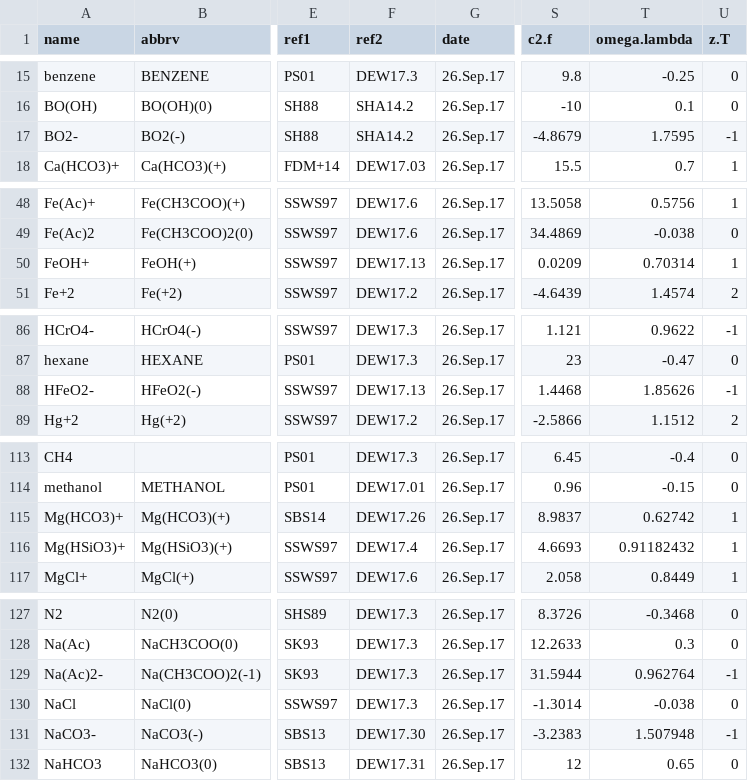
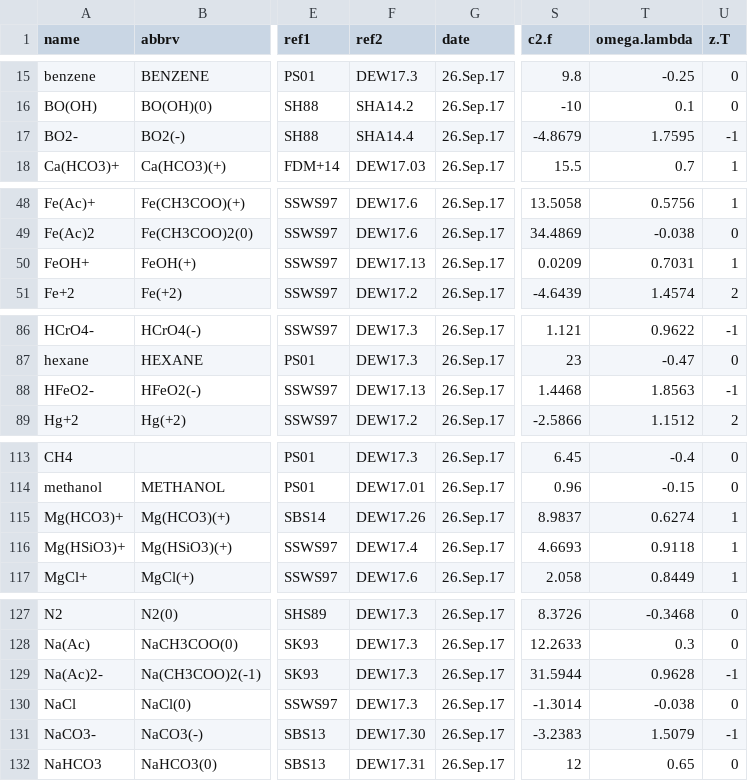
Before and after one commit to jedick/CHNOSZ, a CSV file: inst/extdata/OBIGT/DEW_aq.csv, drawn as a sheet; only a part is shown, gaps mark what is left out; the diff names each change by its address in the sheet, - before the commit and + after, or states it on an @@ line.

```diff
--- a/inst/extdata/OBIGT/DEW_aq.csv
+++ b/inst/extdata/OBIGT/DEW_aq.csv
-F17 (ref2): SHA14.2
+F17 (ref2): SHA14.4
-T50 (omega.lambda): 0.70314
+T50 (omega.lambda): 0.7031
-T88 (omega.lambda): 1.85626
+T88 (omega.lambda): 1.8563
-T115 (omega.lambda): 0.62742
+T115 (omega.lambda): 0.6274
-T116 (omega.lambda): 0.91182432
+T116 (omega.lambda): 0.9118
-T129 (omega.lambda): 0.962764
+T129 (omega.lambda): 0.9628
-T131 (omega.lambda): 1.507948
+T131 (omega.lambda): 1.5079
```
Also changed, not shown: inst/extdata/OBIGT/refs.csv.
